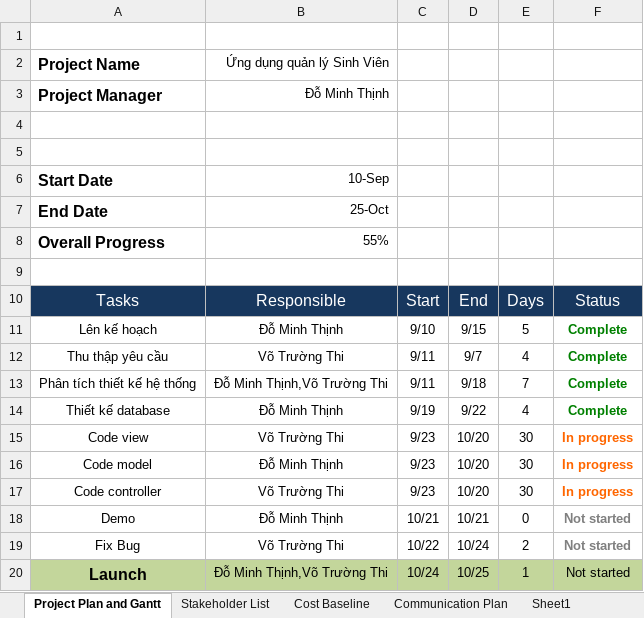
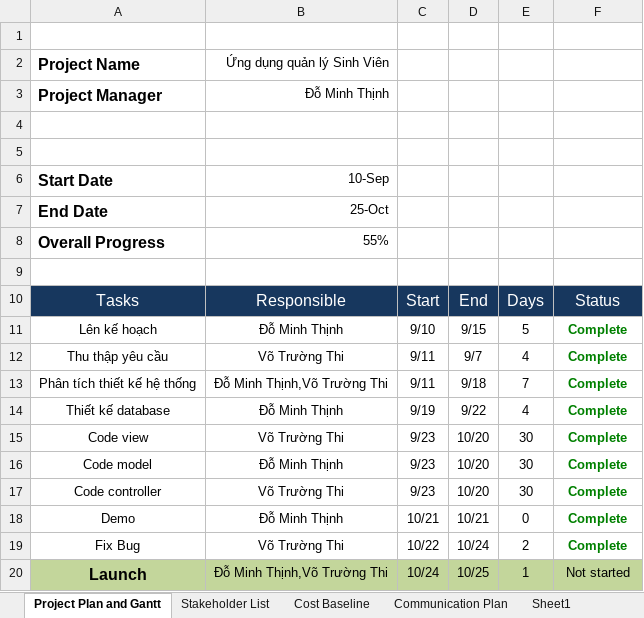
Before and after one commit to ungdungdoan/Quan-ly-Sinh-vi-n, an Excel workbook: project-plan-template.xlsx, sheet Project Plan and Gantt, drawn as a sheet; values as stored, in another font and other column widths than the file's, no borders; charts and pictures not drawn; the diff names each change by its address in the sheet, - before the commit and + after, or states it on an @@ line.

Commit message:
Add files via upload
project-plan-template change

```diff
--- a/project-plan-template.xlsx (sheet Project Plan and Gantt)
+++ b/project-plan-template.xlsx (sheet Project Plan and Gantt)
-F15:F17: In progress
+F15:F17: Complete
-F15:F17 text colour: #FF6600
+F15:F17 text colour: #008000
-F18:F19: Not started
+F18:F19: Complete
-F18:F19 text colour: #808080
+F18:F19 text colour: #008000
```
Also changed, not shown: charts or pictures.
